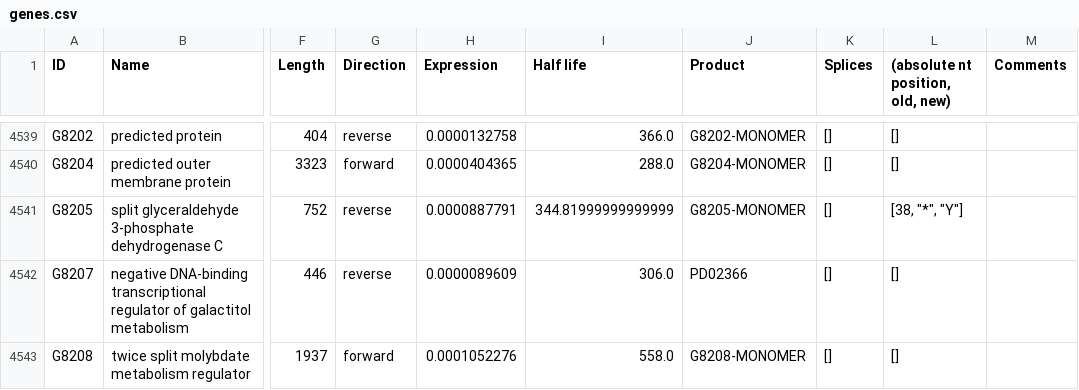
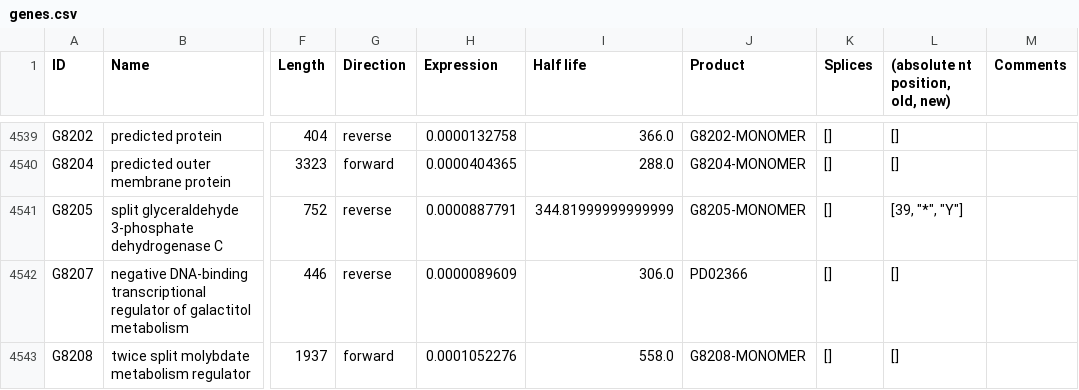
Before and after one commit to CovertLab/WholeCellEcoliRelease, a CSV file: data/parsed/genes.csv, drawn as a sheet; only a part is shown, gaps mark what is left out; the diff names each change by its address in the sheet, - before the commit and + after, or states it on an @@ line.

```diff
--- a/data/parsed/genes.csv
+++ b/data/parsed/genes.csv
-L4541 ((absolute nt position, old, new)): [38, "*", "Y"]
+L4541 ((absolute nt position, old, new)): [39, "*", "Y"]
```
Also changed, not shown: 1 other file.
